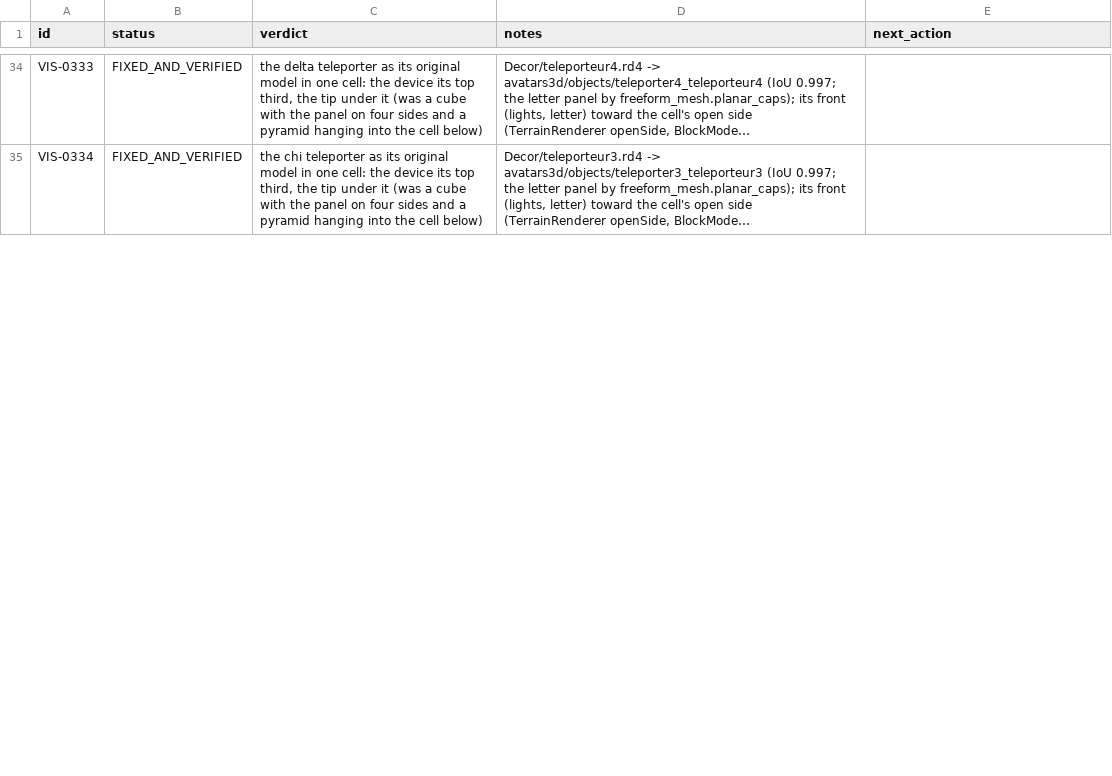
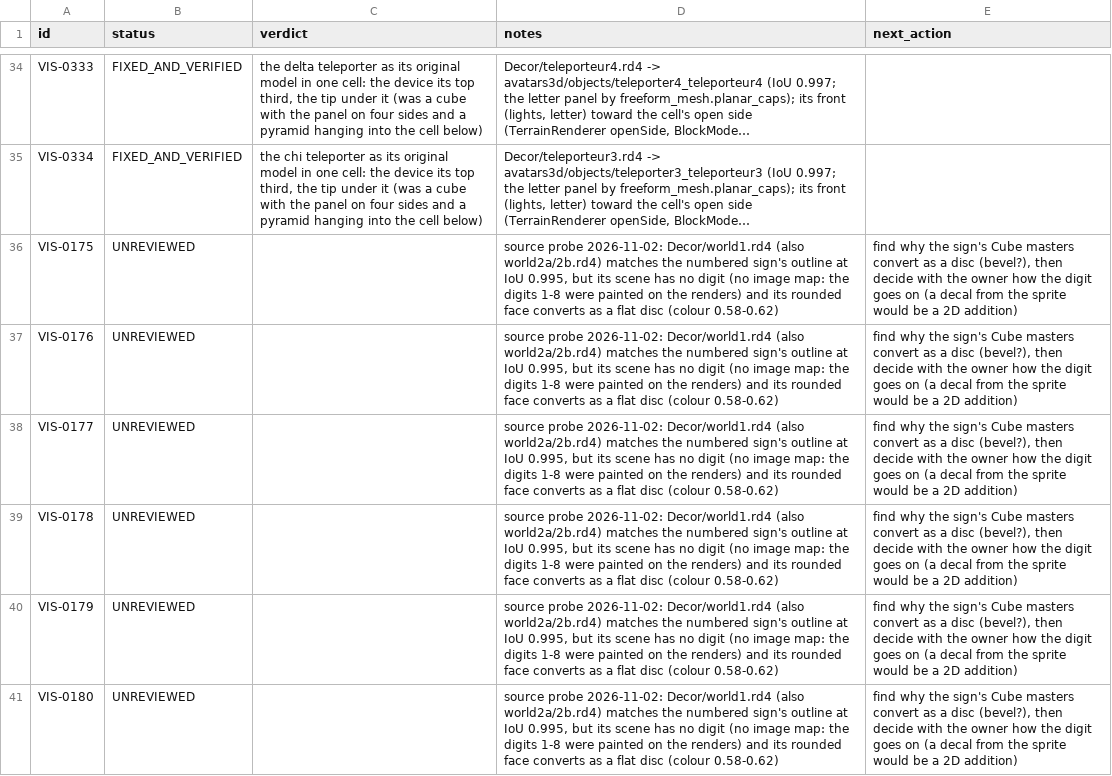
Before and after one commit to openeggbert/galaxy-eggbert, a CSV file: plans/audit/render_representation.notes.csv, drawn as a sheet; only a part is shown, gaps mark what is left out; long unchanged cells end in …; the diff covers the shown part only; the diff names each change by its address in the sheet, - before the commit and + after, or states it on an @@ line.

Commit message:
feat(render): the yellow trestle 199 as its original model (Decor/support3.rd4)
IoU 0.989, toned 1.01,6; passable decor as before, its frame turned to the
cell's open side like the teleporters (kFrontModelIcons). Also recorded: the
numbered world signs 174-181 come from Decor/world1.rd4 but without digits
(painted on the renders), so they wait for the owner's word on a decal.

```diff
--- a/plans/audit/render_representation.notes.csv
+++ b/plans/audit/render_representation.notes.csv
+row 36: VIS-0175 | UNREVIEWED |  | source probe 2026-11-02: Decor/world1.rd4 (also world2a/2b.rd4) matches the numbered sign's outline at IoU 0.995, but its scene has no digit (no image map: the digits 1-8 were painted on the renders) and its rounded face converts as a flat disc (colour 0.58-0.62) | find why the sign's Cube masters convert as a disc (bevel?), then decide with the owner how the digit goes on (a decal from the sprite would be a 2D addition)
+row 37: VIS-0176 | UNREVIEWED |  | source probe 2026-11-02: Decor/world1.rd4 (also world2a/2b.rd4) matches the numbered sign's outline at IoU 0.995, but its scene has no digit (no image map: the digits 1-8 were painted on the renders) and its rounded face converts as a flat disc (colour 0.58-0.62) | find why the sign's Cube masters convert as a disc (bevel?), then decide with the owner how the digit goes on (a decal from the sprite would be a 2D addition)
+row 38: VIS-0177 | UNREVIEWED |  | source probe 2026-11-02: Decor/world1.rd4 (also world2a/2b.rd4) matches the numbered sign's outline at IoU 0.995, but its scene has no digit (no image map: the digits 1-8 were painted on the renders) and its rounded face converts as a flat disc (colour 0.58-0.62) | find why the sign's Cube masters convert as a disc (bevel?), then decide with the owner how the digit goes on (a decal from the sprite would be a 2D addition)
+row 39: VIS-0178 | UNREVIEWED |  | source probe 2026-11-02: Decor/world1.rd4 (also world2a/2b.rd4) matches the numbered sign's outline at IoU 0.995, but its scene has no digit (no image map: the digits 1-8 were painted on the renders) and its rounded face converts as a flat disc (colour 0.58-0.62) | find why the sign's Cube masters convert as a disc (bevel?), then decide with the owner how the digit goes on (a decal from the sprite would be a 2D addition)
+row 40: VIS-0179 | UNREVIEWED |  | source probe 2026-11-02: Decor/world1.rd4 (also world2a/2b.rd4) matches the numbered sign's outline at IoU 0.995, but its scene has no digit (no image map: the digits 1-8 were painted on the renders) and its rounded face converts as a flat disc (colour 0.58-0.62) | find why the sign's Cube masters convert as a disc (bevel?), then decide with the owner how the digit goes on (a decal from the sprite would be a 2D addition)
+row 41: VIS-0180 | UNREVIEWED |  | source probe 2026-11-02: Decor/world1.rd4 (also world2a/2b.rd4) matches the numbered sign's outline at IoU 0.995, but its scene has no digit (no image map: the digits 1-8 were painted on the renders) and its rounded face converts as a flat disc (colour 0.58-0.62) | find why the sign's Cube masters convert as a disc (bevel?), then decide with the owner how the digit goes on (a decal from the sprite would be a 2D addition)
```
Also changed, not shown: 3 added rows and 5 edited cells elsewhere in this file, plans/audit/render_representation.csv, 23 other files.
